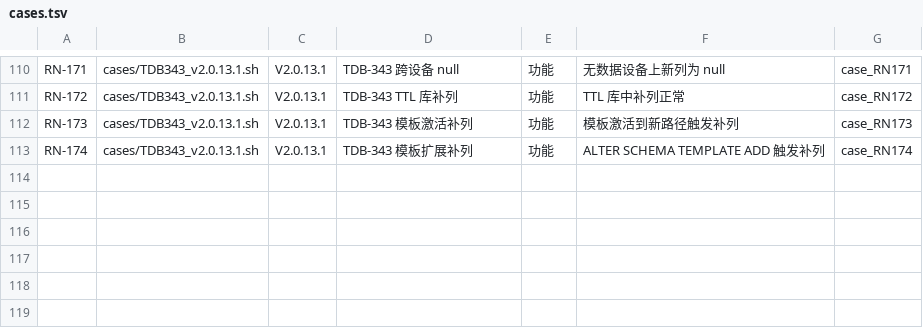
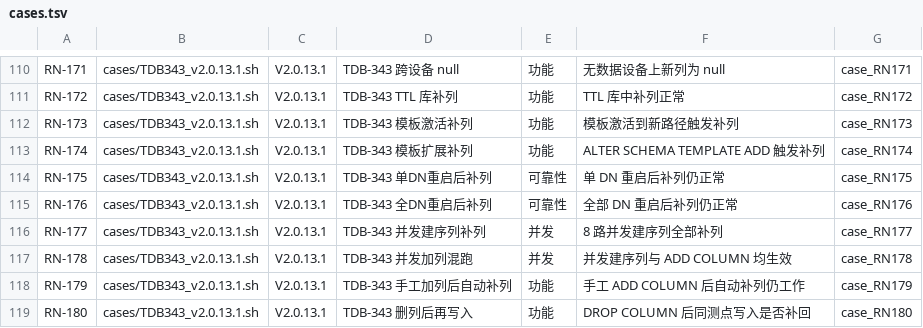
Before and after one commit to liuzhen1207/auto_shell_testcase, a TSV file: ai_auto_cases/172_16_2_205/releasenote_skill/cases.tsv, drawn as a sheet; only a part is shown, gaps mark what is left out; the diff names each change by its address in the sheet, - before the commit and + after, or states it on an @@ line.

Commit message:
feat(releasenote_skill): TDB-343 第五批 6 条（RN-175~180 重启/并发/手工列）；基线 107 PASS/1 KNOWN/11 SKIP

```diff
--- a/ai_auto_cases/172_16_2_205/releasenote_skill/cases.tsv
+++ b/ai_auto_cases/172_16_2_205/releasenote_skill/cases.tsv
+row 114: RN-175 | cases/TDB343_v2.0.13.1.sh | V2.0.13.1 | TDB-343 单DN重启后补列 | 可靠性 | 单 DN 重启后补列仍正常 | case_RN175
+row 115: RN-176 | cases/TDB343_v2.0.13.1.sh | V2.0.13.1 | TDB-343 全DN重启后补列 | 可靠性 | 全部 DN 重启后补列仍正常 | case_RN176
+row 116: RN-177 | cases/TDB343_v2.0.13.1.sh | V2.0.13.1 | TDB-343 并发建序列补列 | 并发 | 8 路并发建序列全部补列 | case_RN177
+row 117: RN-178 | cases/TDB343_v2.0.13.1.sh | V2.0.13.1 | TDB-343 并发加列混跑 | 并发 | 并发建序列与 ADD COLUMN 均生效 | case_RN178
+row 118: RN-179 | cases/TDB343_v2.0.13.1.sh | V2.0.13.1 | TDB-343 手工加列后自动补列 | 功能 | 手工 ADD COLUMN 后自动补列仍工作 | case_RN179
+row 119: RN-180 | cases/TDB343_v2.0.13.1.sh | V2.0.13.1 | TDB-343 删列后再写入 | 功能 | DROP COLUMN 后同测点写入是否补回 | case_RN180
```
Also changed, not shown: 2 other files.
